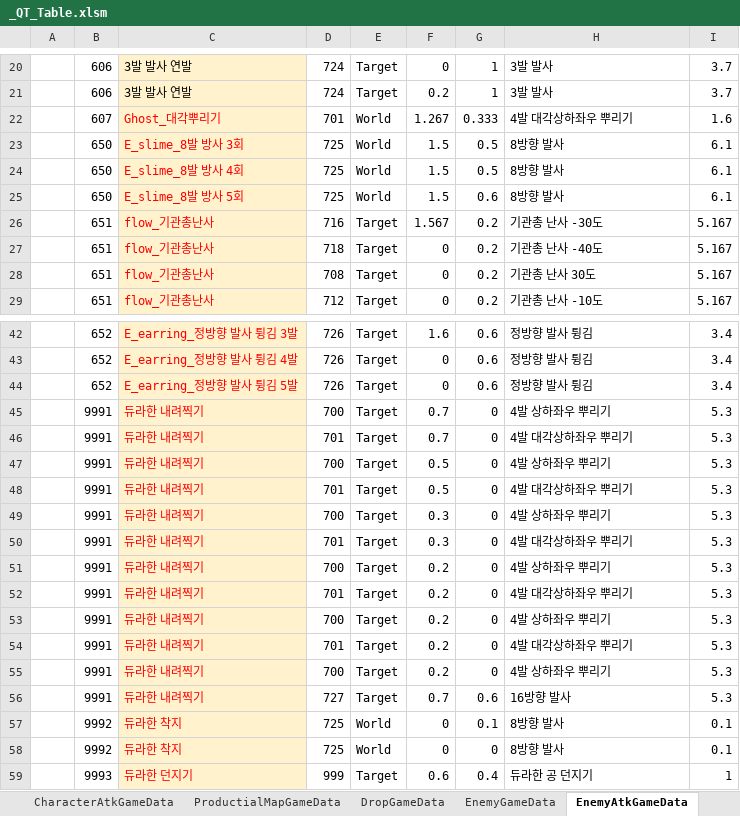
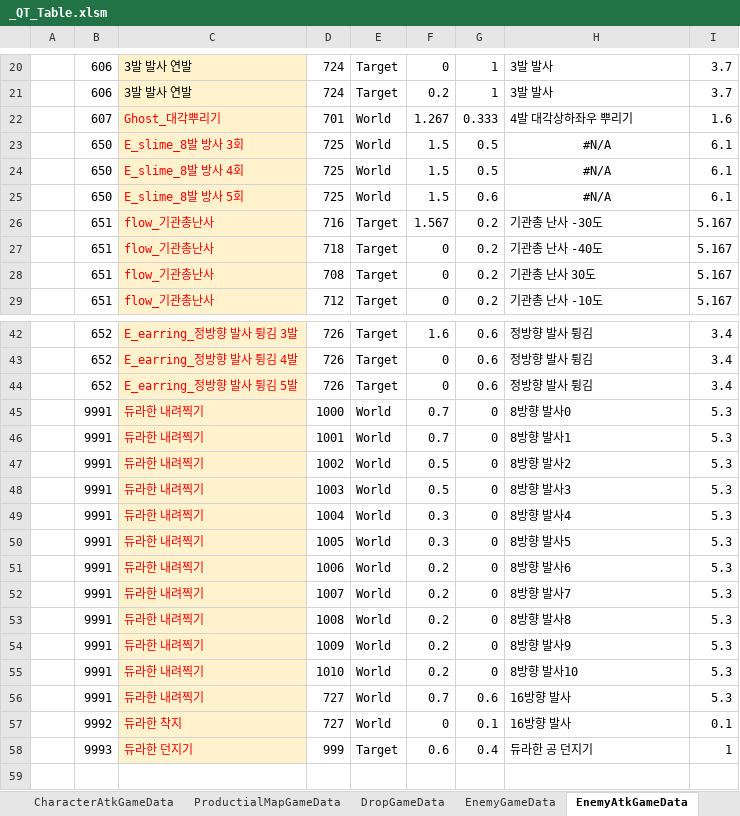
Before and after one commit to Cuty444/QT_Proto, an Excel workbook: _GameData/_QT_Table.xlsm, sheet EnemyAtkGameData, drawn as a sheet; only a part is shown, gaps mark what is left out; values as stored, in another font and other column widths than the file's, no borders; table styles not drawn; the diff names each change by its address in the sheet, - before the commit and + after, or states it on an @@ line.

```diff
--- a/_GameData/_QT_Table.xlsm (sheet EnemyAtkGameData)
+++ b/_GameData/_QT_Table.xlsm (sheet EnemyAtkGameData)
-H23:H25: 8방향 발사
+H23:H25: #N/A
-H23:H25 alignment: left
+H23:H25 alignment: center
-D45: 700
+D45: 1000
-E45:E56: Target
+E45:E56: World
-H45: 4발 상하좌우 뿌리기
+H45: 8방향 발사0
-D46: 701
+D46: 1001
-H46: 4발 대각상하좌우 뿌리기
+H46: 8방향 발사1
-D47: 700
+D47: 1002
-H47: 4발 상하좌우 뿌리기
+H47: 8방향 발사2
-D48: 701
+D48: 1003
-H48: 4발 대각상하좌우 뿌리기
+H48: 8방향 발사3
-D49: 700
+D49: 1004
-H49: 4발 상하좌우 뿌리기
+H49: 8방향 발사4
-D50: 701
+D50: 1005
-H50: 4발 대각상하좌우 뿌리기
+H50: 8방향 발사5
-D51: 700
+D51: 1006
-H51: 4발 상하좌우 뿌리기
+H51: 8방향 발사6
-D52: 701
+D52: 1007
-H52: 4발 대각상하좌우 뿌리기
+H52: 8방향 발사7
-D53: 700
+D53: 1008
-H53: 4발 상하좌우 뿌리기
+H53: 8방향 발사8
-D54: 701
+D54: 1009
-H54: 4발 대각상하좌우 뿌리기
+H54: 8방향 발사9
-D55: 700
+D55: 1010
-H55: 4발 상하좌우 뿌리기
+H55: 8방향 발사10
-D57: 725
+D57: 727
-H57: 8방향 발사
+H57: 16방향 발사
-row 58:  | 9992 | 듀라한 착지 | 725 | World | 0 | 0 | 8방향 발사 | 0.1
```
Also changed, not shown: sheet ShootGameData, 2 other files.
